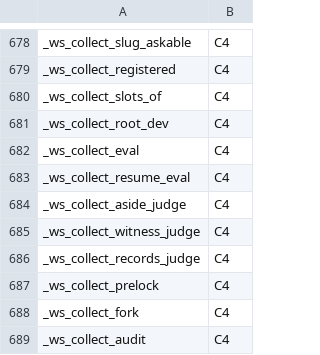
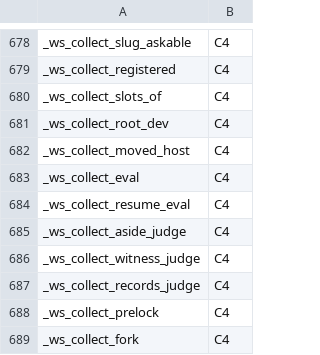
Before and after one commit to Synapsium-Labs/ccrc-pwa, a TSV file: ccd/contexts.tsv, drawn as a sheet; only a part is shown, gaps mark what is left out; the shorter side is filled out with more unchanged rows; the diff names each change by its address in the sheet, - before the commit and + after, or states it on an @@ line.

```diff
--- a/ccd/contexts.tsv
+++ b/ccd/contexts.tsv
+row 682: _ws_collect_moved_host | C4
```
Also changed, not shown: 5 other files.
